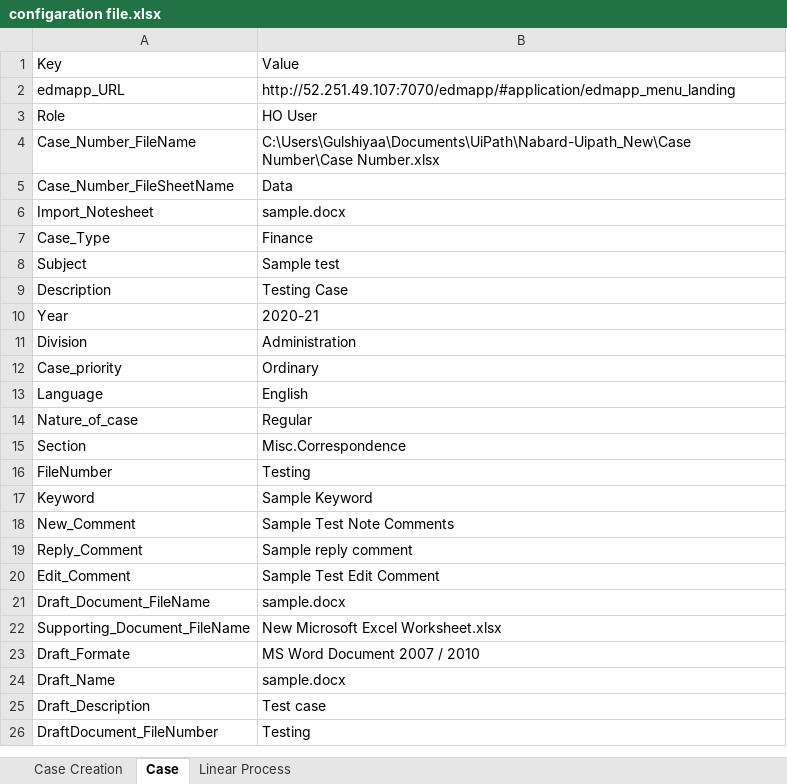
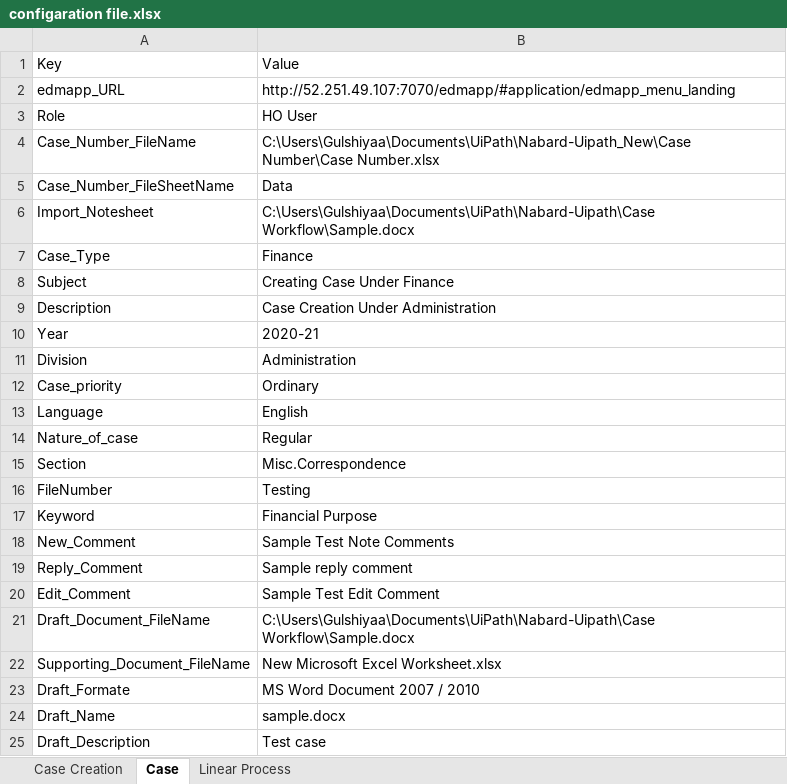
Before and after one commit to Mohanraj234/Nabard-Uipath, an Excel workbook: Data/Config/configaration file.xlsx, sheet Case, drawn as a sheet; only a part is shown; the shorter side is filled out with more unchanged rows; values as stored, in another font and other column widths than the file's, no borders; the diff names each change by its address in the sheet, - before the commit and + after, or states it on an @@ line.

```diff
--- a/Data/Config/configaration file.xlsx (sheet Case)
+++ b/Data/Config/configaration file.xlsx (sheet Case)
-B6: sample.docx
+B6: C:\Users\Gulshiyaa\Documents\UiPath\Nabard-Uipath\Case Workflow\Sample.docx
-B8: Sample test
+B8: Creating Case Under Finance
-B9: Testing Case
+B9: Case Creation Under Administration
-B17: Sample Keyword
+B17: Financial Purpose
-B21: sample.docx
+B21: C:\Users\Gulshiyaa\Documents\UiPath\Nabard-Uipath\Case Workflow\Sample.docx
```
Also changed, not shown: sheet Case Creation, Case Number/Case Number.xlsx, 6 other files.
